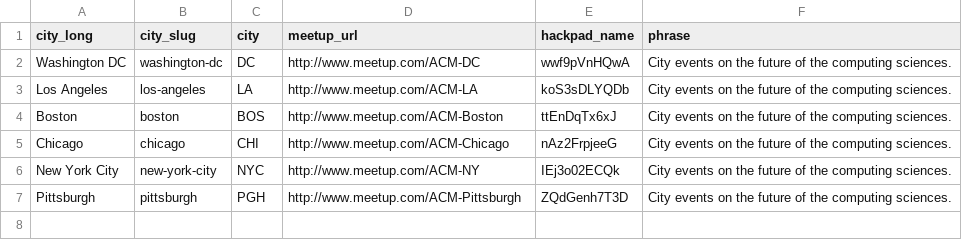
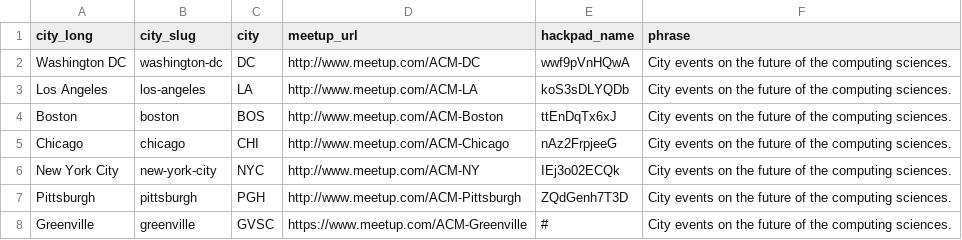
Before and after one commit to acmorg/acmorg.github.io, a CSV file: _data/cities.csv, drawn as a sheet.

Commit message:
added ACM Greenville to local website

```diff
--- a/_data/cities.csv
+++ b/_data/cities.csv
@@ -7 +7,2 @@ city_long,city_slug,city,meetup_url,hackpad_name,phrase
 "Pittsburgh","pittsburgh",PGH,http://www.meetup.com/ACM-Pittsburgh,"ZQdGenh7T3D","City events on the future of the computing sciences."
+"Greenville","greenville",GVSC,https://www.meetup.com/ACM-Greenville,"#","City events on the future of the computing sciences."
```
Also changed, not shown: 8 other files.
